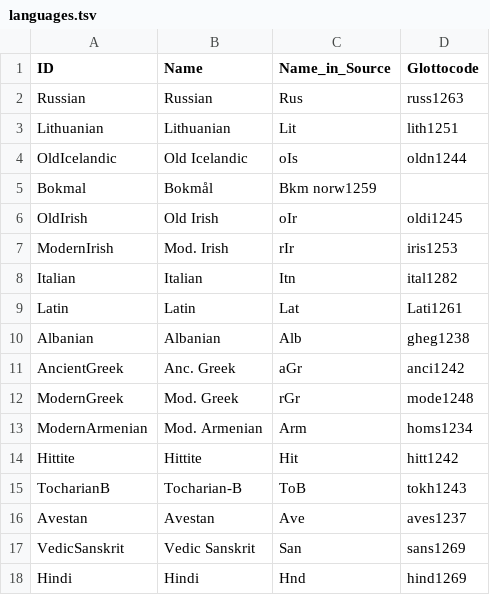
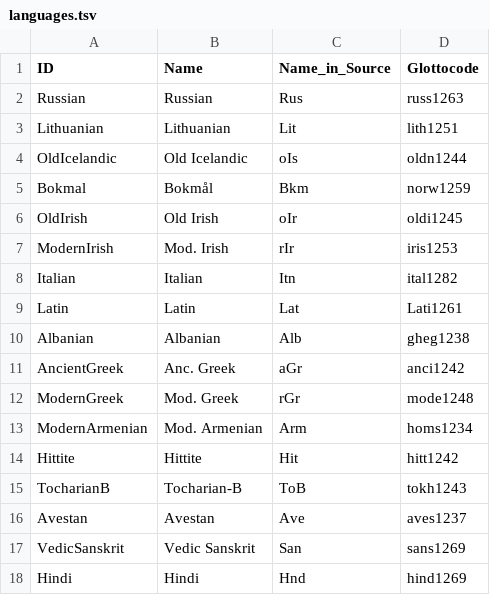
Before and after one commit to digling/holmie, a TSV file: etc/languages.tsv, drawn as a sheet.

Commit message:
Update languages.tsv

```diff
--- a/etc/languages.tsv
+++ b/etc/languages.tsv
@@ -4,3 +4,3 @@ Lithuanian	Lithuanian	Lit	lith1251
 OldIcelandic	Old Icelandic	oIs	oldn1244
-Bokmal	Bokmål	Bkm norw1259	
+Bokmal	Bokmål	Bkm	norw1259
 OldIrish	Old Irish	oIr	oldi1245
```
